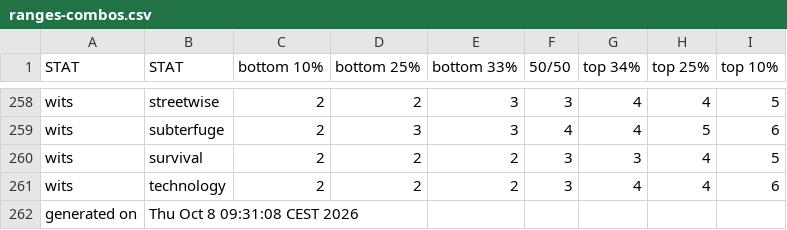
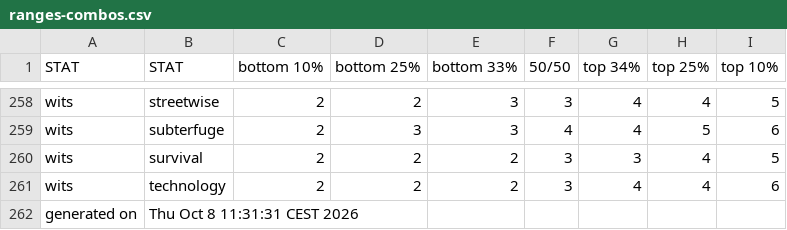
Before and after one commit to benjaminrosenbaum/benjaminrosenbaum.github.io, a CSV file: stats/deeper-state/ranges-combos.csv, drawn as a sheet; only a part is shown, gaps mark what is left out.

Commit message:
new deeper-state stats

```diff
--- a/stats/deeper-state/ranges-combos.csv
+++ b/stats/deeper-state/ranges-combos.csv
@@ -261,2 +261,2 @@ wits,survival,2,2,2,3,3,4,5
 wits,technology,2,2,2,3,4,4,6
-generated on,Thu Oct  8 09:31:08 CEST 2026
+generated on,Thu Oct  8 11:31:31 CEST 2026
```
Also changed, not shown: stats/deeper-state/ranges.csv, 5 other files.
